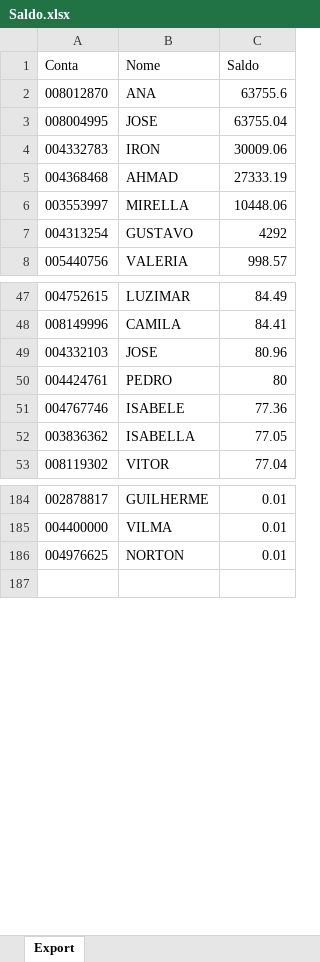
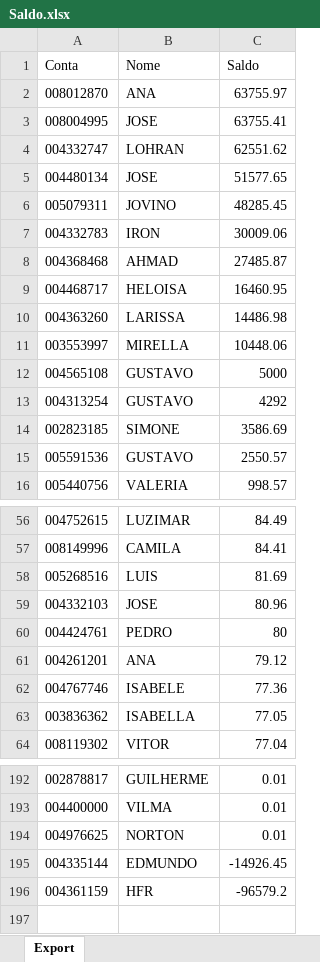
Before and after one commit to bluemetrixgit/Mesa_de_operacao, an Excel workbook: Saldo.xlsx, sheet Export, drawn as a sheet; only a part is shown, gaps mark what is left out; values as stored, in another font and other column widths than the file's, no borders; addresses are those after the commit; the diff covers the shown part only; the diff names each change by its address in the sheet, - before the commit and + after, or states it on an @@ line.

```diff
--- a/Saldo.xlsx (sheet Export)
+++ b/Saldo.xlsx (sheet Export)
-C2 (Saldo): 63755.6
+C2 (Saldo): 63755.97
-C3 (Saldo): 63755.04
+C3 (Saldo): 63755.41
+row 4: 004332747 | LOHRAN | 62551.62
+row 5: 004480134 | JOSE | 51577.65
+row 6: 005079311 | JOVINO | 48285.45
-C8 (Saldo): 27333.19
+C8 (Saldo): 27485.87
+row 9: 004468717 | HELOISA | 16460.95
+row 10: 004363260 | LARISSA | 14486.98
+row 12: 004565108 | GUSTAVO | 5000
+row 14: 002823185 | SIMONE | 3586.69
+row 15: 005591536 | GUSTAVO | 2550.57
+row 58: 005268516 | LUIS | 81.69
+row 61: 004261201 | ANA | 79.12
+row 195: 004335144 | EDMUNDO | -14926.45
+row 196: 004361159 | HFR | -96579.2
```
Also changed, not shown: 2 added rows and 4 removed rows elsewhere in this sheet, PL Total.xlsx, Posição.xlsx, 4 other files.
